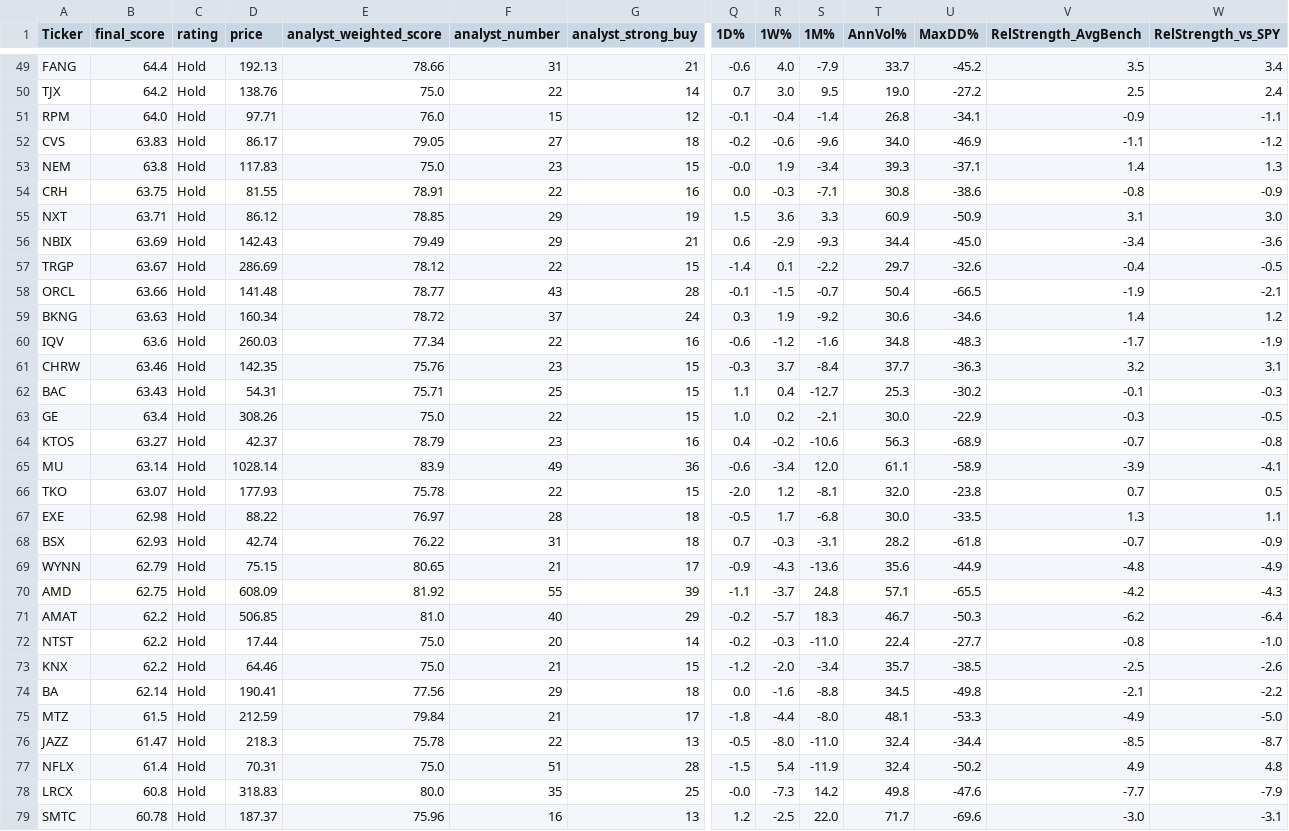
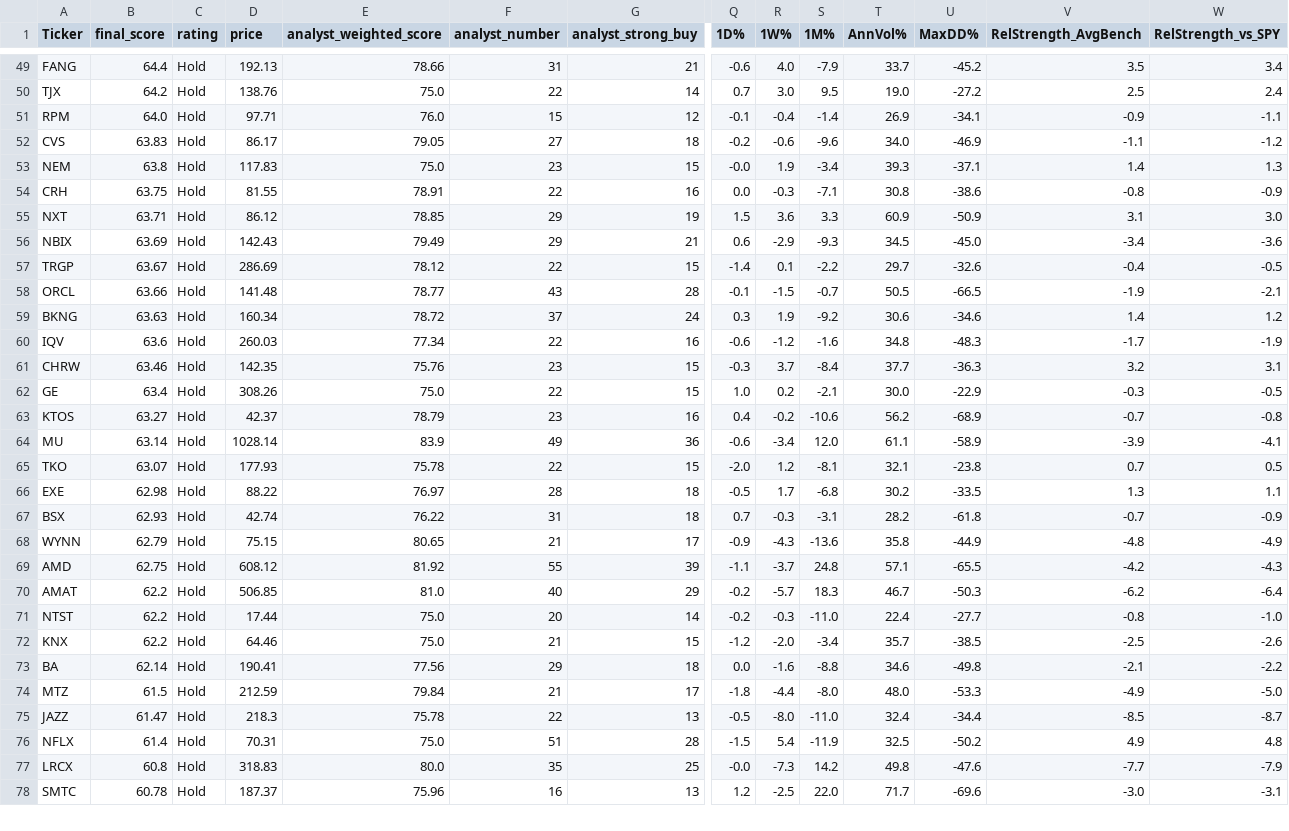
Before and after one commit to 1155125384/scanner_stock, a CSV file: stock_scanner.csv, drawn as a sheet; only a part is shown, gaps mark what is left out; removed rows and columns are numbered as before the commit, all else as after; rows hold the shown columns only; the diff covers the shown part only; the diff names each change by its address in the sheet, - before the commit and + after, or states it on an @@ line.

```diff
--- a/stock_scanner.csv
+++ b/stock_scanner.csv
-T51 (AnnVol%): 26.8
+T51 (AnnVol%): 26.9
-T56 (AnnVol%): 34.4
+T56 (AnnVol%): 34.5
-T58 (AnnVol%): 50.4
+T58 (AnnVol%): 50.5
-row 62: BAC | 63.43 | Hold | 54.31 | 75.71 | 25 | 15 | 1.1 | 0.4 | -12.7 | 25.3 | -30.2 | -0.1 | -0.3
-T63 (AnnVol%): 56.3
+T63 (AnnVol%): 56.2
-T65 (AnnVol%): 32.0
+T65 (AnnVol%): 32.1
-T66 (AnnVol%): 30.0
+T66 (AnnVol%): 30.2
-T68 (AnnVol%): 35.6
+T68 (AnnVol%): 35.8
-D69 (price): 608.09
+D69 (price): 608.12
-T73 (AnnVol%): 34.5
+T73 (AnnVol%): 34.6
-T74 (AnnVol%): 48.1
+T74 (AnnVol%): 48.0
-T76 (AnnVol%): 32.4
+T76 (AnnVol%): 32.5
```
Also changed, not shown: 2 added rows, 2 removed rows and 29 edited cells elsewhere in this file.
